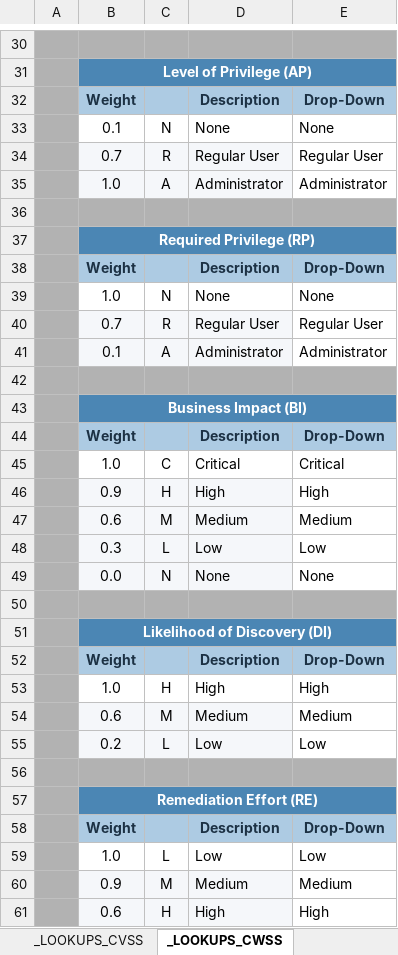
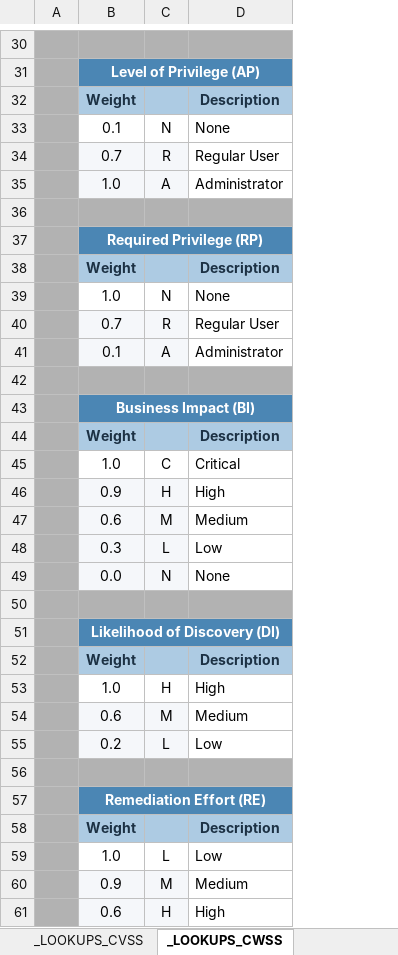
Before and after one commit to nixime/simple_vun_tester, an Excel workbook: template/template_cvss4.xlsm, sheet _LOOKUPS_CWSS, drawn as a sheet; only a part is shown, gaps mark what is left out; values as stored, in another font and other column widths than the file's, no borders; the diff covers the shown part only; the diff names each change by its address in the sheet, - before the commit and + after, or states it on an @@ line.

```diff
--- a/template/template_cvss4.xlsm (sheet _LOOKUPS_CWSS)
+++ b/template/template_cvss4.xlsm (sheet _LOOKUPS_CWSS)
-column E, rows 32-61: Drop-Down | None | Regular User | Administrator |  |  | Drop-Down | None | Regular User | Administrator |  |  | Drop-Down | Critical | High | Medium | Low | None |  |  | Drop-Down | High | Medium | Low |  |  | Drop-Down | Low | Medium | High
-D34:D35 fill: #F5F7FA
+D34:D35 fill: none
-D40:D41 fill: #F5F7FA
+D40:D41 fill: none
-D46:D49 fill: #F5F7FA
+D46:D49 fill: none
-D54:D55 fill: #F5F7FA
+D54:D55 fill: none
-D60:D61 fill: #F5F7FA
+D60:D61 fill: none
```
Also changed, not shown: cell formats elsewhere in this sheet, sheet Risk Assessment (CWSS), sheet Risk Summary, formulas that keep their value, 1 other file.
